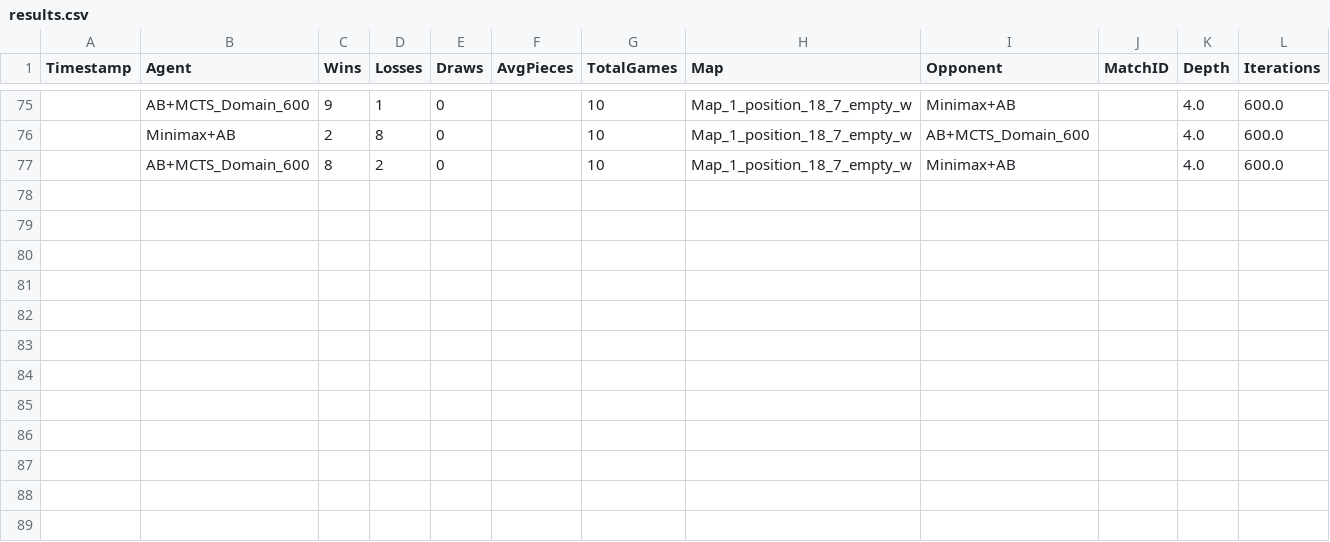
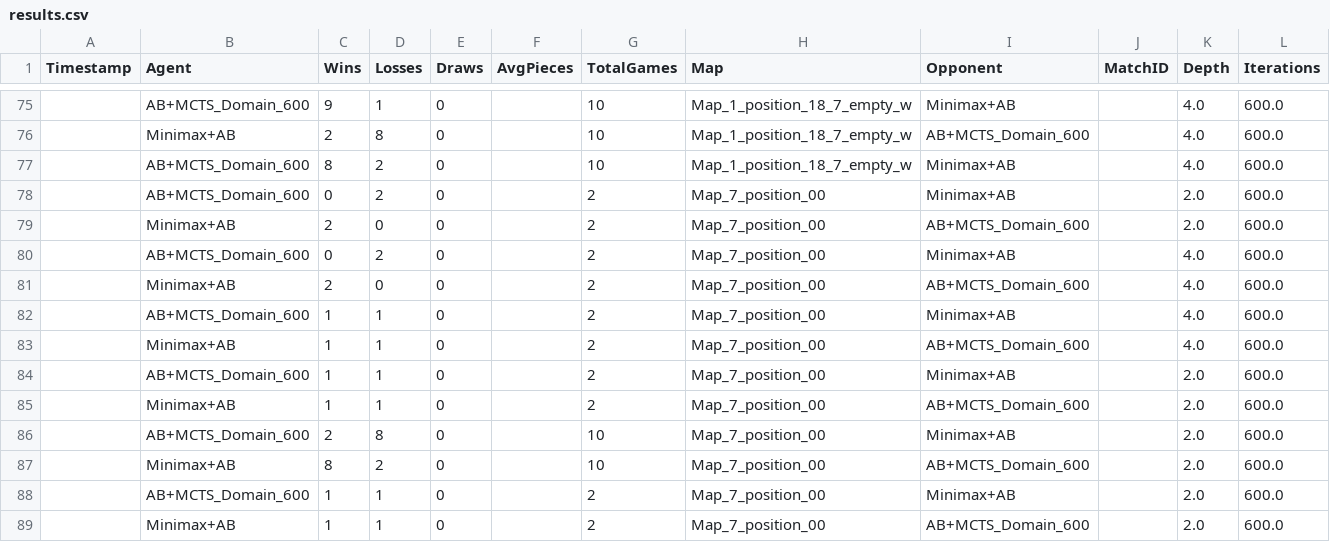
Before and after one commit to NTTGaming112/AtaxxAgent, a CSV file: ai/results.csv, drawn as a sheet; only a part is shown, gaps mark what is left out; the diff names each change by its address in the sheet, - before the commit and + after, or states it on an @@ line.

```diff
--- a/ai/results.csv
+++ b/ai/results.csv
+row 78:  | AB+MCTS_Domain_600 | 0 | 2 | 0 |  | 2 | Map_7_position_00 | Minimax+AB |  | 2.0 | 600.0
+row 79:  | Minimax+AB | 2 | 0 | 0 |  | 2 | Map_7_position_00 | AB+MCTS_Domain_600 |  | 2.0 | 600.0
+row 80:  | AB+MCTS_Domain_600 | 0 | 2 | 0 |  | 2 | Map_7_position_00 | Minimax+AB |  | 4.0 | 600.0
+row 81:  | Minimax+AB | 2 | 0 | 0 |  | 2 | Map_7_position_00 | AB+MCTS_Domain_600 |  | 4.0 | 600.0
+row 82:  | AB+MCTS_Domain_600 | 1 | 1 | 0 |  | 2 | Map_7_position_00 | Minimax+AB |  | 4.0 | 600.0
+row 83:  | Minimax+AB | 1 | 1 | 0 |  | 2 | Map_7_position_00 | AB+MCTS_Domain_600 |  | 4.0 | 600.0
+row 84:  | AB+MCTS_Domain_600 | 1 | 1 | 0 |  | 2 | Map_7_position_00 | Minimax+AB |  | 2.0 | 600.0
+row 85:  | Minimax+AB | 1 | 1 | 0 |  | 2 | Map_7_position_00 | AB+MCTS_Domain_600 |  | 2.0 | 600.0
+row 86:  | AB+MCTS_Domain_600 | 2 | 8 | 0 |  | 10 | Map_7_position_00 | Minimax+AB |  | 2.0 | 600.0
+row 87:  | Minimax+AB | 8 | 2 | 0 |  | 10 | Map_7_position_00 | AB+MCTS_Domain_600 |  | 2.0 | 600.0
+row 88:  | AB+MCTS_Domain_600 | 1 | 1 | 0 |  | 2 | Map_7_position_00 | Minimax+AB |  | 2.0 | 600.0
+row 89:  | Minimax+AB | 1 | 1 | 0 |  | 2 | Map_7_position_00 | AB+MCTS_Domain_600 |  | 2.0 | 600.0
```
Also changed, not shown: 10 other files.
